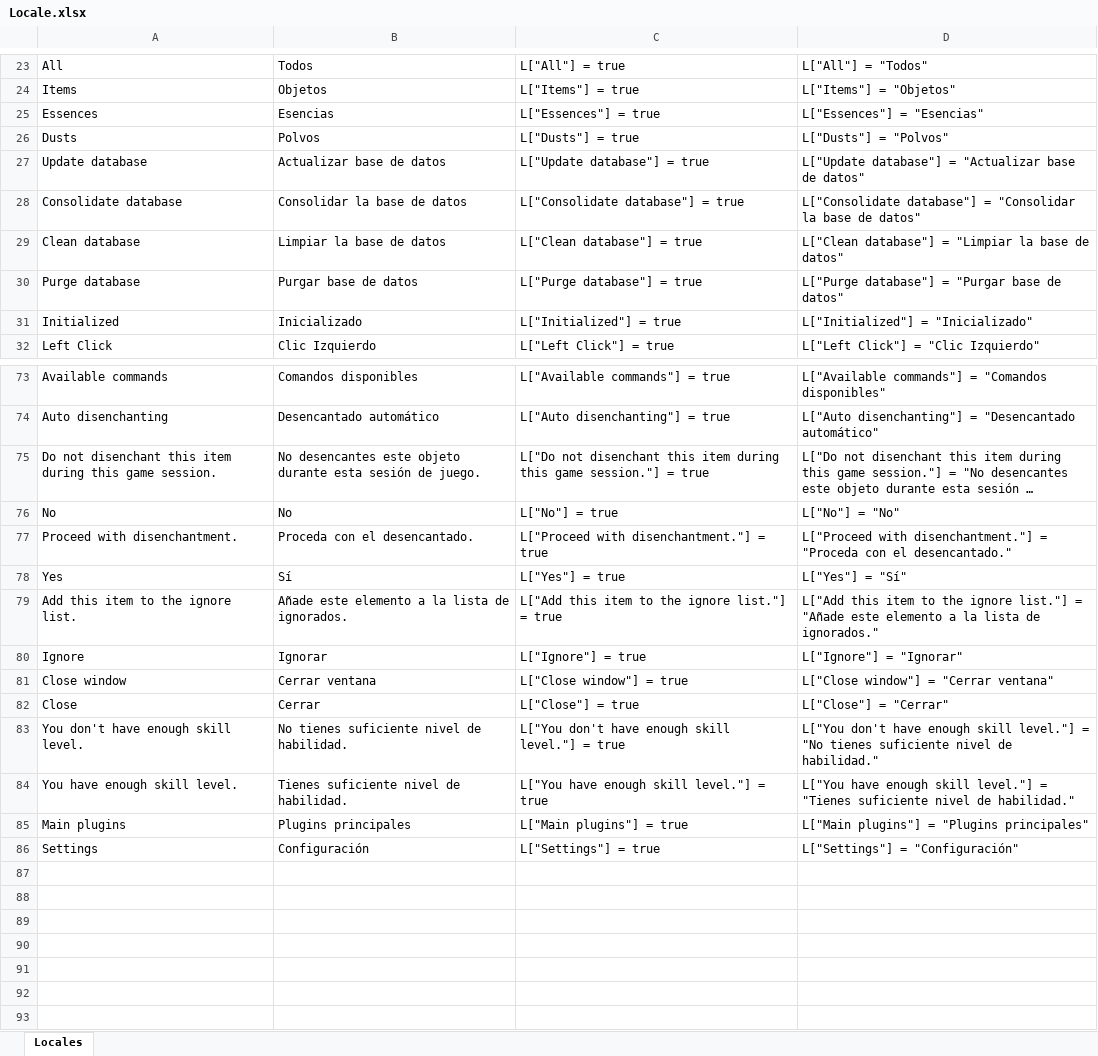
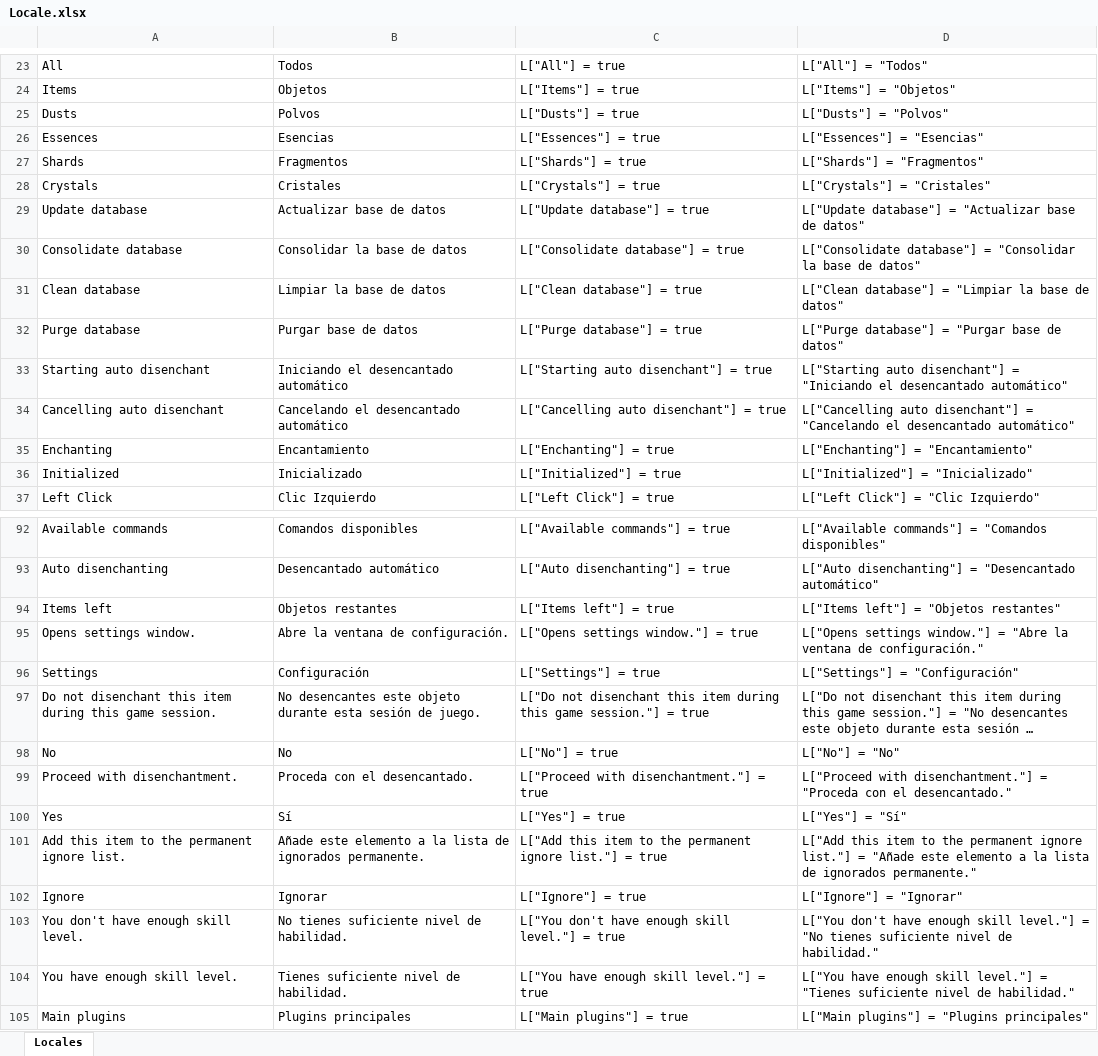
Before and after one commit to osilvay/DisenchanterPlus, an Excel workbook: Locale/Locale.xlsx, sheet Locales, drawn as a sheet; only a part is shown, gaps mark what is left out; long unchanged cells end in …; values as stored, in another font and other column widths than the file's, no borders; removed rows and columns are numbered as before the commit, all else as after; the diff covers the shown part only; the diff names each change by its address in the sheet, - before the commit and + after, or states it on an @@ line.

Commit message:
Mensajes emergentes en objetos esperados y reales

```diff
--- a/Locale/Locale.xlsx (sheet Locales)
+++ b/Locale/Locale.xlsx (sheet Locales)
@@ row 26 moved to row 25: Dusts @@
+row 27: Shards | Fragmentos | L["Shards"] = true | L["Shards"] = "Fragmentos"
+row 28: Crystals | Cristales | L["Crystals"] = true | L["Crystals"] = "Cristales"
+row 33: Starting auto disenchant | Iniciando el desencantado automático | L["Starting auto disenchant"] = true | L["Starting auto disenchant"] = "Iniciando el desencantado automático"
+row 34: Cancelling auto disenchant | Cancelando el desencantado automático | L["Cancelling auto disenchant"] = true | L["Cancelling auto disenchant"] = "Cancelando el desencantado automático"
+row 35: Enchanting | Encantamiento | L["Enchanting"] = true | L["Enchanting"] = "Encantamiento"
+row 94: Items left | Objetos restantes | L["Items left"] = true | L["Items left"] = "Objetos restantes"
+row 95: Opens settings window. | Abre la ventana de configuración. | L["Opens settings window."] = true | L["Opens settings window."] = "Abre la ventana de configuración."
@@ row 86 moved to row 96: Settings @@
-A101: Add this item to the ignore list.
+A101: Add this item to the permanent ignore list.
-B101: …lista de ignorados.
+B101: …lista de ignorados permanente.
-C101: …to the ignore list."]…
+C101: …to the permanent ignore list."]…
-D101: …to the ignore list."] = "Añade este elemento a la lista de ignorados."
+D101: …to the permanent ignore list."] = "Añade este elemento a la lista de ignorados permanente."
-row 81: Close window | Cerrar ventana | L["Close window"] = true | L["Close window"] = "Cerrar ventana"
-row 82: Close | Cerrar | L["Close"] = true | L["Close"] = "Cerrar"
```
Also changed, not shown: 18 added rows and 4 removed rows elsewhere in this sheet, formulas that keep their value, 16 other files.
